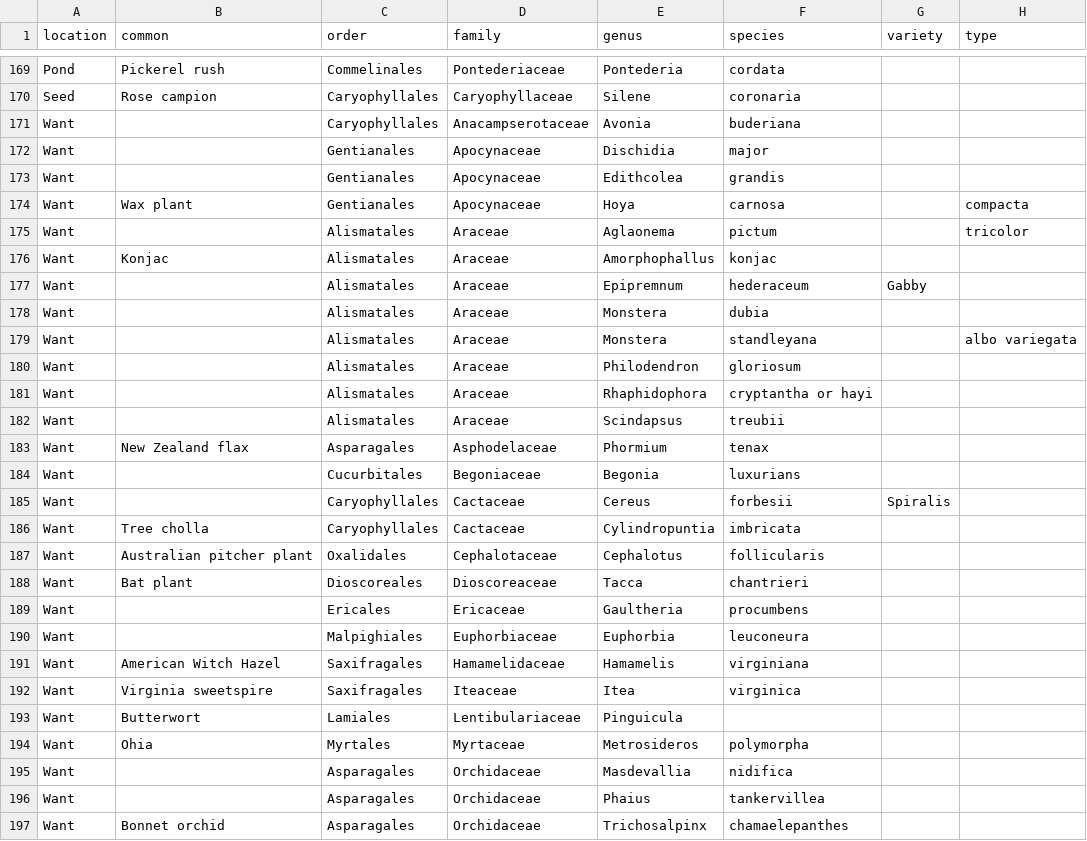
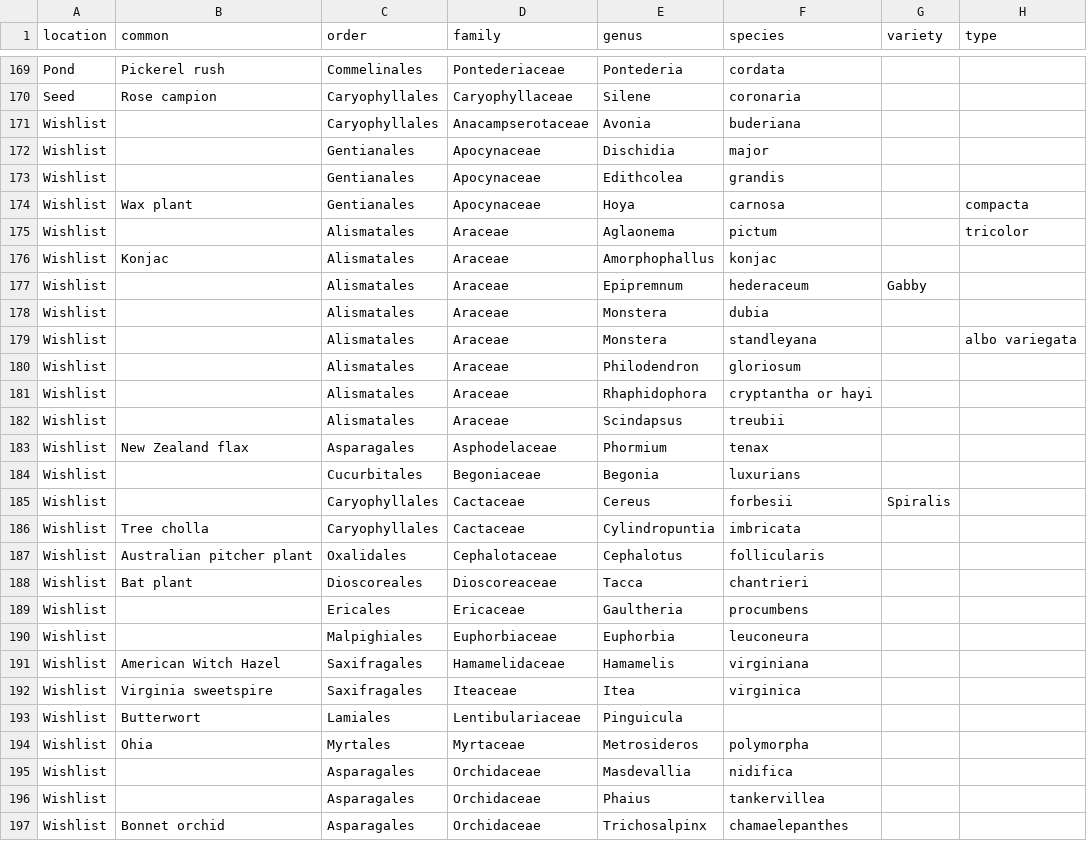
Before and after one commit to jmarksh/jmarksh.github.io, a CSV file: _data/plants.csv, drawn as a sheet; only a part is shown, gaps mark what is left out; the diff covers the shown part only.

Commit message:
Updated plants

```diff
--- a/_data/plants.csv
+++ b/_data/plants.csv
@@ -170,28 +170,28 @@ Pond,Pickerel rush,Commelinales,Pontederiaceae,Pontederia,cordata,,
 Seed,Rose campion,Caryophyllales,Caryophyllaceae,Silene,coronaria,,
-Want,,Caryophyllales,Anacampserotaceae,Avonia,buderiana,,
-Want,,Gentianales,Apocynaceae,Dischidia,major,,
-Want,,Gentianales,Apocynaceae,Edithcolea,grandis,,
-Want,Wax plant,Gentianales,Apocynaceae,Hoya,carnosa,,compacta
-Want,,Alismatales,Araceae,Aglaonema,pictum,,tricolor
-Want,Konjac,Alismatales,Araceae,Amorphophallus,konjac,,
-Want,,Alismatales,Araceae,Epipremnum,hederaceum,Gabby,
-Want,,Alismatales,Araceae,Monstera,dubia,,
-Want,,Alismatales,Araceae,Monstera,standleyana,,albo variegata
-Want,,Alismatales,Araceae,Philodendron,gloriosum,,
-Want,,Alismatales,Araceae,Rhaphidophora,cryptantha or hayi,,
-Want,,Alismatales,Araceae,Scindapsus,treubii,,
-Want,New Zealand flax,Asparagales,Asphodelaceae,Phormium,tenax,,
-Want,,Cucurbitales,Begoniaceae,Begonia,luxurians,,
-Want,,Caryophyllales,Cactaceae,Cereus,forbesii,Spiralis,
-Want,Tree cholla,Caryophyllales,Cactaceae,Cylindropuntia,imbricata,,
-Want,Australian pitcher plant,Oxalidales,Cephalotaceae,Cephalotus,follicularis,,
-Want,Bat plant,Dioscoreales,Dioscoreaceae,Tacca,chantrieri,,
-Want,,Ericales,Ericaceae,Gaultheria,procumbens,,
-Want,,Malpighiales,Euphorbiaceae,Euphorbia,leuconeura,,
-Want,American Witch Hazel,Saxifragales,Hamamelidaceae,Hamamelis,virginiana,,
-Want,Virginia sweetspire,Saxifragales,Iteaceae,Itea,virginica,,
-Want,Butterwort,Lamiales,Lentibulariaceae,Pinguicula,,,
-Want,Ohia,Myrtales,Myrtaceae,Metrosideros,polymorpha,,
-Want,,Asparagales,Orchidaceae,Masdevallia,nidifica,,
-Want,,Asparagales,Orchidaceae,Phaius,tankervillea,,
-Want,Bonnet orchid,Asparagales,Orchidaceae,Trichosalpinx,chamaelepanthes,,
+Wishlist,,Caryophyllales,Anacampserotaceae,Avonia,buderiana,,
+Wishlist,,Gentianales,Apocynaceae,Dischidia,major,,
+Wishlist,,Gentianales,Apocynaceae,Edithcolea,grandis,,
+Wishlist,Wax plant,Gentianales,Apocynaceae,Hoya,carnosa,,compacta
+Wishlist,,Alismatales,Araceae,Aglaonema,pictum,,tricolor
+Wishlist,Konjac,Alismatales,Araceae,Amorphophallus,konjac,,
+Wishlist,,Alismatales,Araceae,Epipremnum,hederaceum,Gabby,
+Wishlist,,Alismatales,Araceae,Monstera,dubia,,
+Wishlist,,Alismatales,Araceae,Monstera,standleyana,,albo variegata
+Wishlist,,Alismatales,Araceae,Philodendron,gloriosum,,
+Wishlist,,Alismatales,Araceae,Rhaphidophora,cryptantha or hayi,,
+Wishlist,,Alismatales,Araceae,Scindapsus,treubii,,
+Wishlist,New Zealand flax,Asparagales,Asphodelaceae,Phormium,tenax,,
+Wishlist,,Cucurbitales,Begoniaceae,Begonia,luxurians,,
+Wishlist,,Caryophyllales,Cactaceae,Cereus,forbesii,Spiralis,
+Wishlist,Tree cholla,Caryophyllales,Cactaceae,Cylindropuntia,imbricata,,
+Wishlist,Australian pitcher plant,Oxalidales,Cephalotaceae,Cephalotus,follicularis,,
+Wishlist,Bat plant,Dioscoreales,Dioscoreaceae,Tacca,chantrieri,,
+Wishlist,,Ericales,Ericaceae,Gaultheria,procumbens,,
+Wishlist,,Malpighiales,Euphorbiaceae,Euphorbia,leuconeura,,
+Wishlist,American Witch Hazel,Saxifragales,Hamamelidaceae,Hamamelis,virginiana,,
+Wishlist,Virginia sweetspire,Saxifragales,Iteaceae,Itea,virginica,,
+Wishlist,Butterwort,Lamiales,Lentibulariaceae,Pinguicula,,,
+Wishlist,Ohia,Myrtales,Myrtaceae,Metrosideros,polymorpha,,
+Wishlist,,Asparagales,Orchidaceae,Masdevallia,nidifica,,
+Wishlist,,Asparagales,Orchidaceae,Phaius,tankervillea,,
+Wishlist,Bonnet orchid,Asparagales,Orchidaceae,Trichosalpinx,chamaelepanthes,,
```
Also changed, not shown: 3 edited cells elsewhere in this file, 1 other file.
